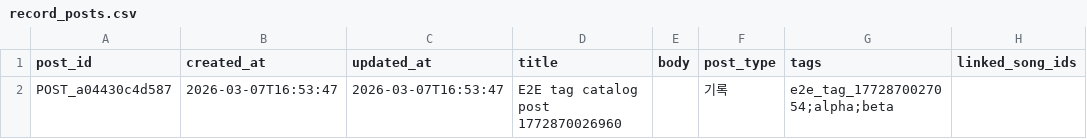
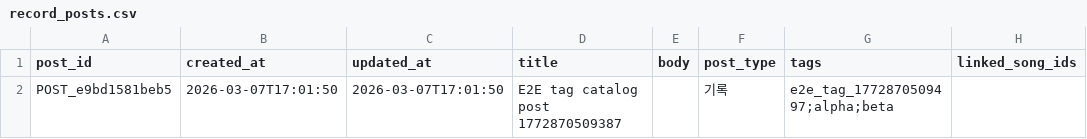
Before and after one commit to jy1559/BassOS, a CSV file: app/data/record_posts.csv, drawn as a sheet; only a part is shown; the diff names each change by its address in the sheet, - before the commit and + after, or states it on an @@ line.

```diff
--- a/app/data/record_posts.csv
+++ b/app/data/record_posts.csv
-A2 (post_id): POST_a04430c4d587
+A2 (post_id): POST_e9bd1581beb5
-B2 (created_at): 2026-03-07T16:53:47
+B2 (created_at): 2026-03-07T17:01:50
-C2 (updated_at): 2026-03-07T16:53:47
+C2 (updated_at): 2026-03-07T17:01:50
-D2 (title): E2E tag catalog post 1772870026960
+D2 (title): E2E tag catalog post 1772870509387
-G2 (tags): e2e_tag_1772870027054;alpha;beta
+G2 (tags): e2e_tag_1772870509497;alpha;beta
```
Also changed, not shown: app/data/quests.csv, app/data/song_library.csv, 8 other files.
